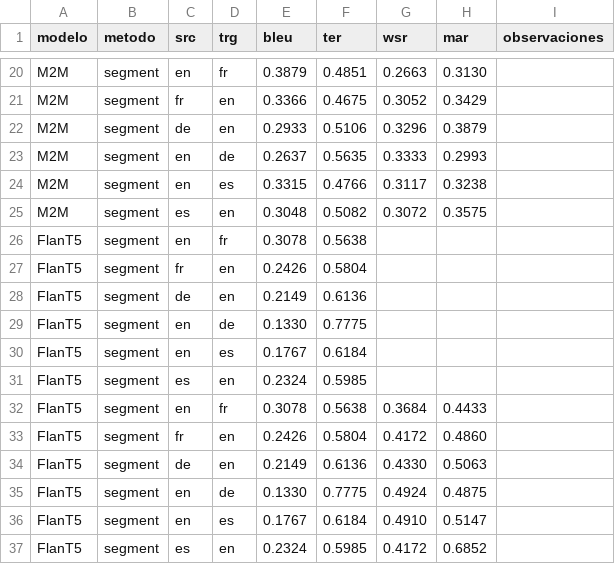
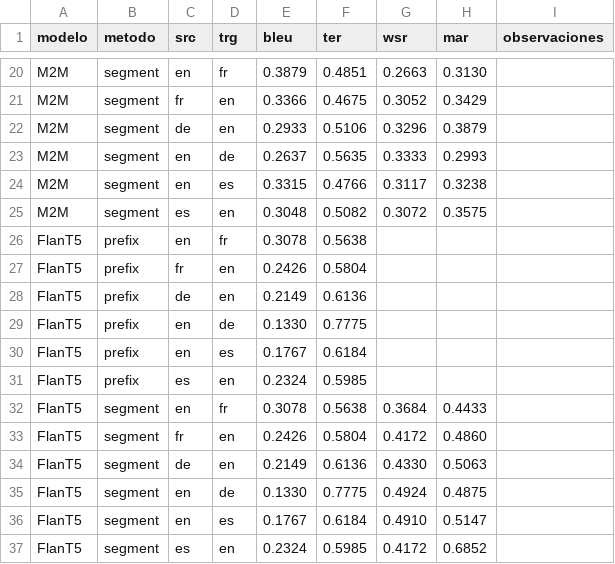
Before and after one commit to sergiogg-ops/TFM_IMT, a CSV file: resultados/test.csv, drawn as a sheet; only a part is shown, gaps mark what is left out.

Commit message:
Update test.csv

```diff
--- a/resultados/test.csv
+++ b/resultados/test.csv
@@ -25,8 +25,8 @@ M2M,segment,en,es,0.3315,0.4766,0.3117,0.3238,
 M2M,segment,es,en,0.3048,0.5082,0.3072,0.3575,
-FlanT5,segment,en,fr,0.3078,0.5638,,,
-FlanT5,segment,fr,en,0.2426,0.5804,,,
-FlanT5,segment,de,en,0.2149,0.6136,,,
-FlanT5,segment,en,de,0.1330,0.7775,,,
-FlanT5,segment,en,es,0.1767,0.6184,,,
-FlanT5,segment,es,en,0.2324,0.5985,,,
+FlanT5,prefix,en,fr,0.3078,0.5638,,,
+FlanT5,prefix,fr,en,0.2426,0.5804,,,
+FlanT5,prefix,de,en,0.2149,0.6136,,,
+FlanT5,prefix,en,de,0.1330,0.7775,,,
+FlanT5,prefix,en,es,0.1767,0.6184,,,
+FlanT5,prefix,es,en,0.2324,0.5985,,,
 FlanT5,segment,en,fr,0.3078,0.5638,0.3684,0.4433,
```
